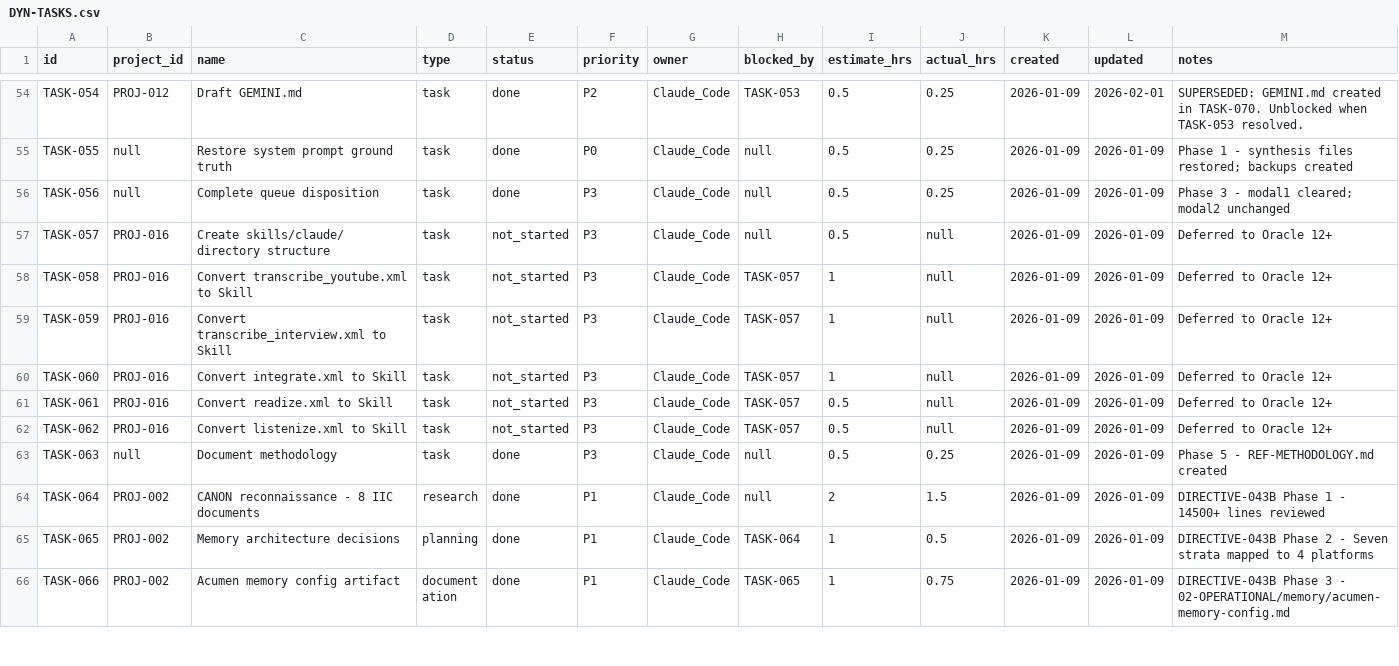
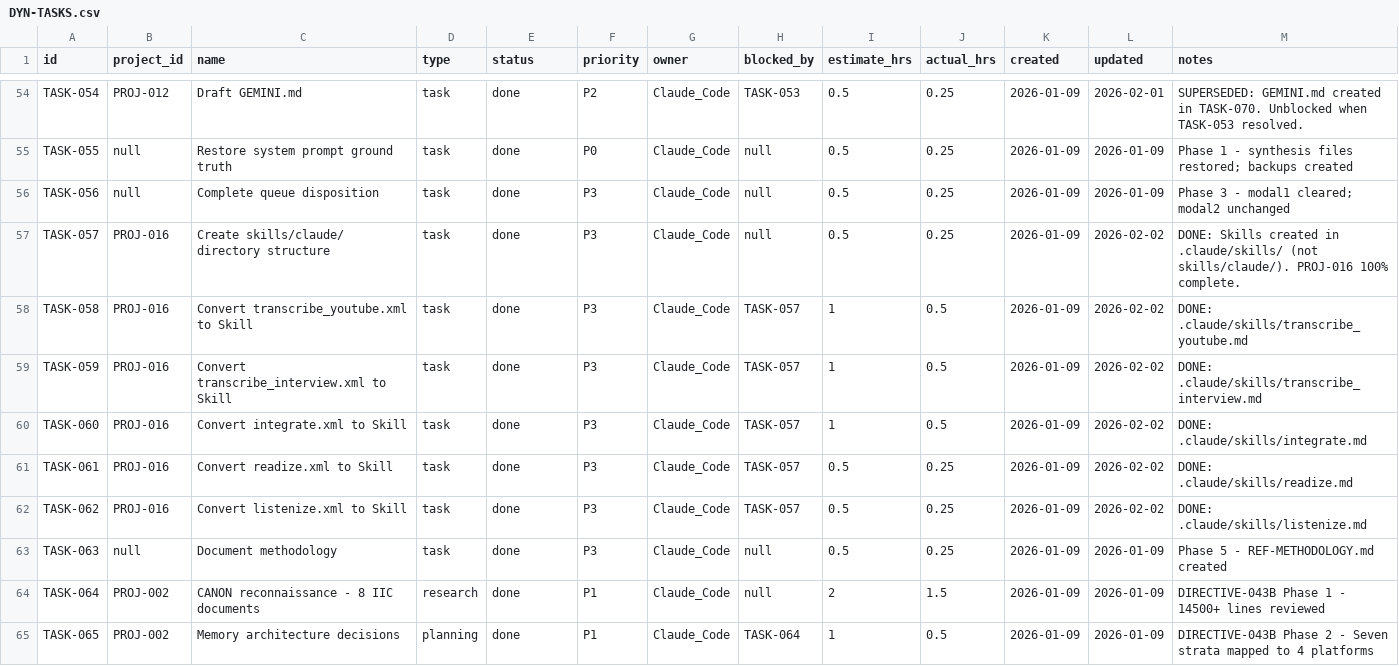
Before and after one commit to truongphillipthanh/syncrescendence, a CSV file: 00-ORCHESTRATION/state/DYN-TASKS.csv, drawn as a sheet; only a part is shown, gaps mark what is left out; the shorter side is filled out with more unchanged rows.

```diff
--- a/00-ORCHESTRATION/state/DYN-TASKS.csv
+++ b/00-ORCHESTRATION/state/DYN-TASKS.csv
@@ -56,8 +56,8 @@ TASK-055,null,Restore system prompt ground truth,task,done,P0,Claude_Code,null,0
 TASK-056,null,Complete queue disposition,task,done,P3,Claude_Code,null,0.5,0.25,2026-01-09,2026-01-09,Phase 3 - modal1 cleared; modal2 unchanged
-TASK-057,PROJ-016,Create skills/claude/ directory structure,task,not_started,P3,Claude_Code,null,0.5,null,2026-01-09,2026-01-09,Deferred to Oracle 12+
-TASK-058,PROJ-016,Convert transcribe_youtube.xml to Skill,task,not_started,P3,Claude_Code,TASK-057,1,null,2026-01-09,2026-01-09,Deferred to Oracle 12+
-TASK-059,PROJ-016,Convert transcribe_interview.xml to Skill,task,not_started,P3,Claude_Code,TASK-057,1,null,2026-01-09,2026-01-09,Deferred to Oracle 12+
-TASK-060,PROJ-016,Convert integrate.xml to Skill,task,not_started,P3,Claude_Code,TASK-057,1,null,2026-01-09,2026-01-09,Deferred to Oracle 12+
-TASK-061,PROJ-016,Convert readize.xml to Skill,task,not_started,P3,Claude_Code,TASK-057,0.5,null,2026-01-09,2026-01-09,Deferred to Oracle 12+
-TASK-062,PROJ-016,Convert listenize.xml to Skill,task,not_started,P3,Claude_Code,TASK-057,0.5,null,2026-01-09,2026-01-09,Deferred to Oracle 12+
+TASK-057,PROJ-016,Create skills/claude/ directory structure,task,done,P3,Claude_Code,null,0.5,0.25,2026-01-09,2026-02-02,DONE: Skills created in .claude/skills/ (not skills/claude/). PROJ-016 100% complete.
+TASK-058,PROJ-016,Convert transcribe_youtube.xml to Skill,task,done,P3,Claude_Code,TASK-057,1,0.5,2026-01-09,2026-02-02,DONE: .claude/skills/transcribe_youtube.md
+TASK-059,PROJ-016,Convert transcribe_interview.xml to Skill,task,done,P3,Claude_Code,TASK-057,1,0.5,2026-01-09,2026-02-02,DONE: .claude/skills/transcribe_interview.md
+TASK-060,PROJ-016,Convert integrate.xml to Skill,task,done,P3,Claude_Code,TASK-057,1,0.5,2026-01-09,2026-02-02,DONE: .claude/skills/integrate.md
+TASK-061,PROJ-016,Convert readize.xml to Skill,task,done,P3,Claude_Code,TASK-057,0.5,0.25,2026-01-09,2026-02-02,DONE: .claude/skills/readize.md
+TASK-062,PROJ-016,Convert listenize.xml to Skill,task,done,P3,Claude_Code,TASK-057,0.5,0.25,2026-01-09,2026-02-02,DONE: .claude/skills/listenize.md
 TASK-063,null,Document methodology,task,done,P3,Claude_Code,null,0.5,0.25,2026-01-09,2026-01-09,Phase 5 - REF-METHODOLOGY.md created
```
Also changed, not shown: 00-ORCHESTRATION/state/DYN-PROJECTS.csv, 9 other files.
